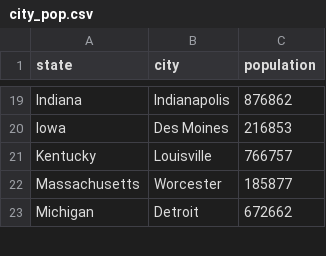
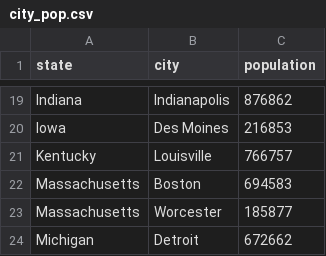
Before and after one commit to emarcey/pb2020-analysis, a CSV file: city_pop.csv, drawn as a sheet; only a part is shown, gaps mark what is left out.

```diff
--- a/city_pop.csv
+++ b/city_pop.csv
@@ -21,2 +21,3 @@ Iowa,Des Moines,216853
 Kentucky,Louisville,766757
+Massachusetts,Boston,694583
 Massachusetts,Worcester,185877
```
Also changed, not shown: incidents_per_100k_min_10_incidents_min_100000_pop.csv, incidents_portland_incidents_by_date.csv, 2 other files.
